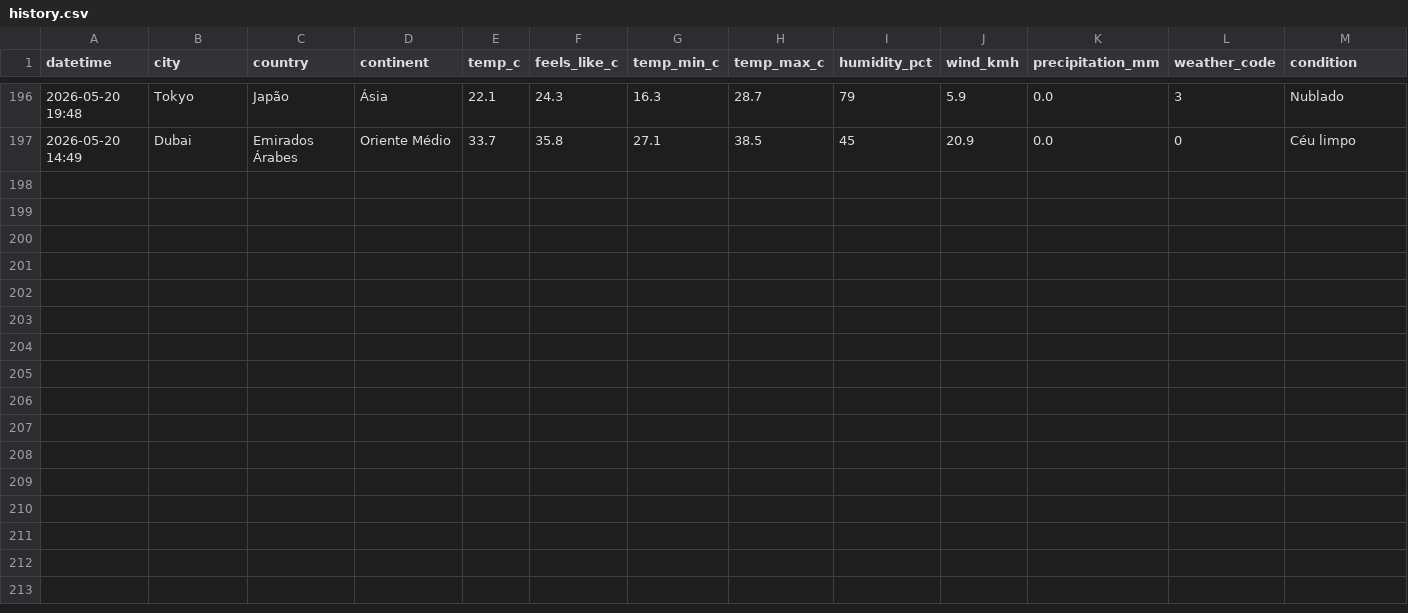
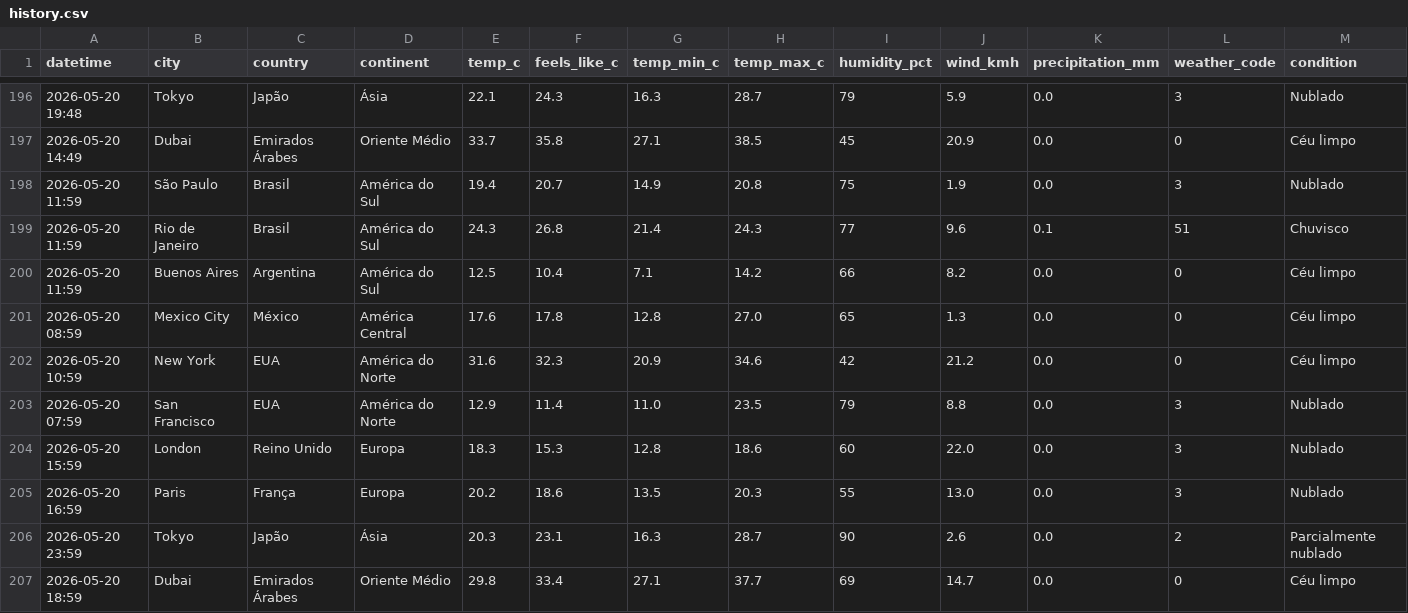
Before and after one commit to Pedroxious/skylog, a CSV file: data/history.csv, drawn as a sheet; only a part is shown, gaps mark what is left out; rows hold the shown columns only; the diff names each change by its address in the sheet, - before the commit and + after, or states it on an @@ line.

Commit message:
🌍 weather update 2026-05-20 15:00 UTC

```diff
--- a/data/history.csv
+++ b/data/history.csv
+row 198: 2026-05-20 11:59 | São Paulo | Brasil | América do Sul | 19.4 | 20.7 | 14.9 | 20.8 | 75 | 1.9 | 0.0 | 3 | Nublado
+row 199: 2026-05-20 11:59 | Rio de Janeiro | Brasil | América do Sul | 24.3 | 26.8 | 21.4 | 24.3 | 77 | 9.6 | 0.1 | 51 | Chuvisco
+row 200: 2026-05-20 11:59 | Buenos Aires | Argentina | América do Sul | 12.5 | 10.4 | 7.1 | 14.2 | 66 | 8.2 | 0.0 | 0 | Céu limpo
+row 201: 2026-05-20 08:59 | Mexico City | México | América Central | 17.6 | 17.8 | 12.8 | 27.0 | 65 | 1.3 | 0.0 | 0 | Céu limpo
+row 202: 2026-05-20 10:59 | New York | EUA | América do Norte | 31.6 | 32.3 | 20.9 | 34.6 | 42 | 21.2 | 0.0 | 0 | Céu limpo
+row 203: 2026-05-20 07:59 | San Francisco | EUA | América do Norte | 12.9 | 11.4 | 11.0 | 23.5 | 79 | 8.8 | 0.0 | 3 | Nublado
+row 204: 2026-05-20 15:59 | London | Reino Unido | Europa | 18.3 | 15.3 | 12.8 | 18.6 | 60 | 22.0 | 0.0 | 3 | Nublado
+row 205: 2026-05-20 16:59 | Paris | França | Europa | 20.2 | 18.6 | 13.5 | 20.3 | 55 | 13.0 | 0.0 | 3 | Nublado
+row 206: 2026-05-20 23:59 | Tokyo | Japão | Ásia | 20.3 | 23.1 | 16.3 | 28.7 | 90 | 2.6 | 0.0 | 2 | Parcialmente nublado
+row 207: 2026-05-20 18:59 | Dubai | Emirados Árabes | Oriente Médio | 29.8 | 33.4 | 27.1 | 37.7 | 69 | 14.7 | 0.0 | 0 | Céu limpo
```
Also changed, not shown: 11 other files.
